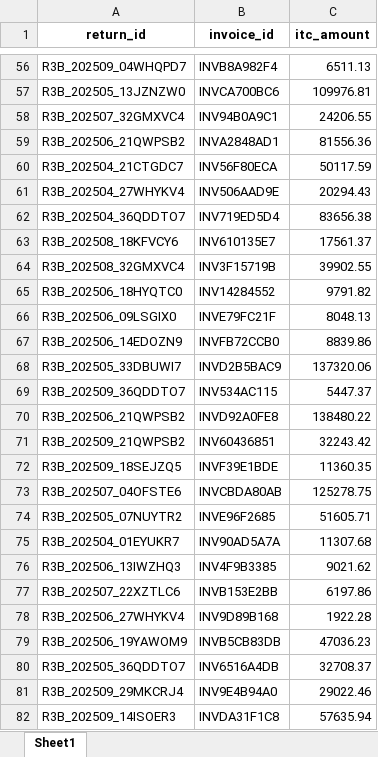
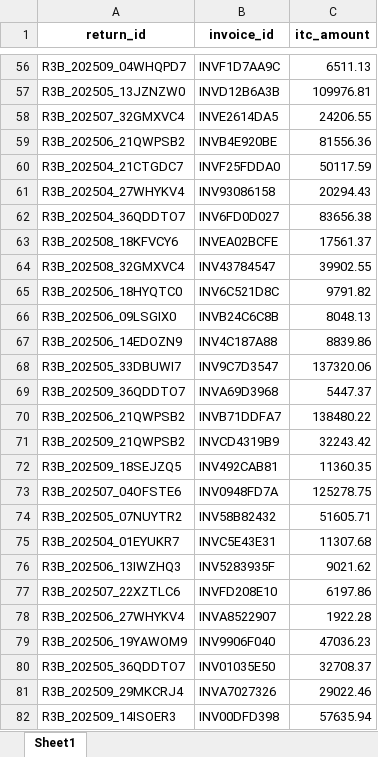
Before and after one commit to RoshanSai18/GST-Reconciliation-Knowledge-Graph, an Excel workbook: backend/data/synthetic/gstr3b_itc_link.xlsx, sheet Sheet1, drawn as a sheet; only a part is shown, gaps mark what is left out; values as stored, in another font and other column widths than the file's, no borders; the diff covers the shown part only; the diff names each change by its address in the sheet, - before the commit and + after, or states it on an @@ line.

```diff
--- a/backend/data/synthetic/gstr3b_itc_link.xlsx (sheet Sheet1)
+++ b/backend/data/synthetic/gstr3b_itc_link.xlsx (sheet Sheet1)
-B56 (invoice_id): INVB8A982F4
+B56 (invoice_id): INVF1D7AA9C
-B57 (invoice_id): INVCA700BC6
+B57 (invoice_id): INVD12B6A3B
-B58 (invoice_id): INV94B0A9C1
+B58 (invoice_id): INVE2614DA5
-B59 (invoice_id): INVA2848AD1
+B59 (invoice_id): INVB4E920BE
-B60 (invoice_id): INV56F80ECA
+B60 (invoice_id): INVF25FDDA0
-B61 (invoice_id): INV506AAD9E
+B61 (invoice_id): INV93086158
-B62 (invoice_id): INV719ED5D4
+B62 (invoice_id): INV6FD0D027
-B63 (invoice_id): INV610135E7
+B63 (invoice_id): INVEA02BCFE
-B64 (invoice_id): INV3F15719B
+B64 (invoice_id): INV43784547
-B65 (invoice_id): INV14284552
+B65 (invoice_id): INV6C521D8C
-B66 (invoice_id): INVE79FC21F
+B66 (invoice_id): INVB24C6C8B
-B67 (invoice_id): INVFB72CCB0
+B67 (invoice_id): INV4C187A88
-B68 (invoice_id): INVD2B5BAC9
+B68 (invoice_id): INV9C7D3547
-B69 (invoice_id): INV534AC115
+B69 (invoice_id): INVA69D3968
-B70 (invoice_id): INVD92A0FE8
+B70 (invoice_id): INVB71DDFA7
-B71 (invoice_id): INV60436851
+B71 (invoice_id): INVCD4319B9
-B72 (invoice_id): INVF39E1BDE
+B72 (invoice_id): INV492CAB81
-B73 (invoice_id): INVCBDA80AB
+B73 (invoice_id): INV0948FD7A
-B74 (invoice_id): INVE96F2685
+B74 (invoice_id): INV58B82432
-B75 (invoice_id): INV90AD5A7A
+B75 (invoice_id): INVC5E43E31
-B76 (invoice_id): INV4F9B3385
+B76 (invoice_id): INV5283935F
-B77 (invoice_id): INVB153E2BB
+B77 (invoice_id): INVFD208E10
-B78 (invoice_id): INV9D89B168
+B78 (invoice_id): INVA8522907
-B79 (invoice_id): INVB5CB83DB
+B79 (invoice_id): INV9906F040
-B80 (invoice_id): INV6516A4DB
+B80 (invoice_id): INV01035E50
-B81 (invoice_id): INV9E4B94A0
+B81 (invoice_id): INVA7027326
-B82 (invoice_id): INVDA31F1C8
+B82 (invoice_id): INV00DFD398
```
Also changed, not shown: 488 edited cells elsewhere in this sheet, backend/data/synthetic/gstr1_invoice_link.xlsx, backend/data/synthetic/gstr2b_invoice_link.xlsx, 14 other files.
